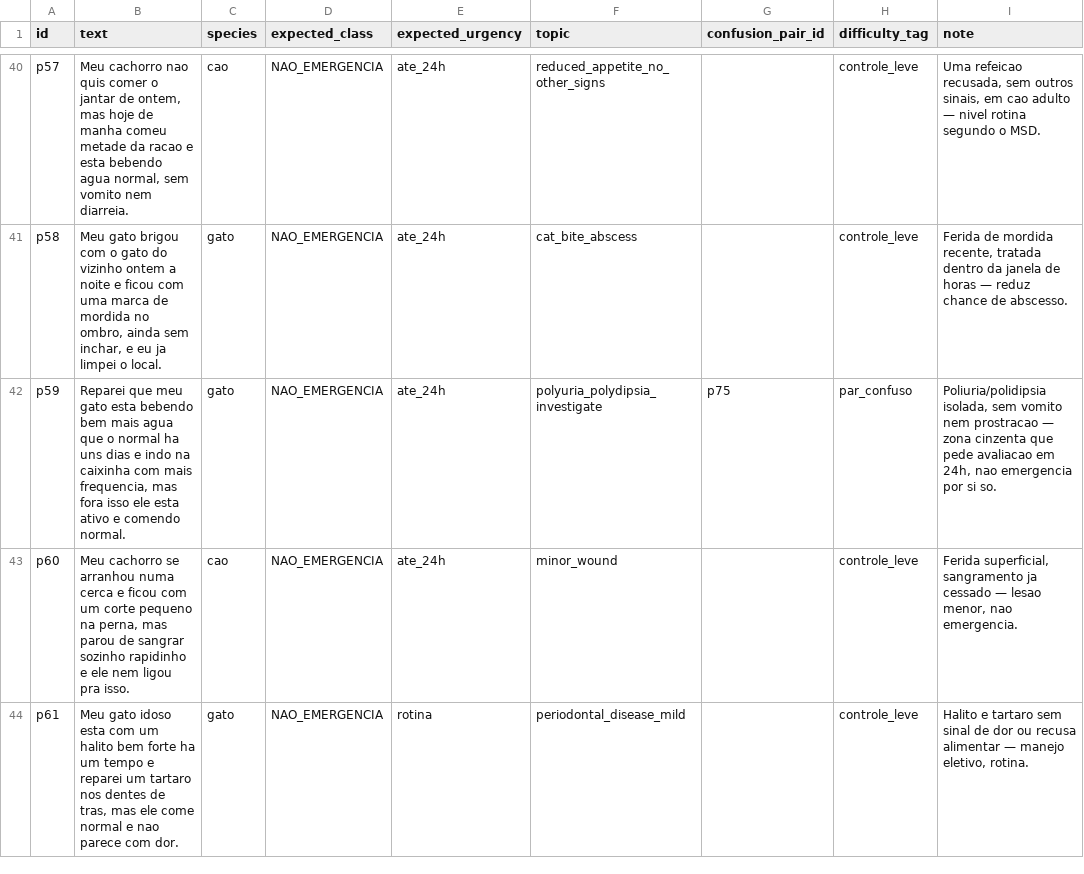
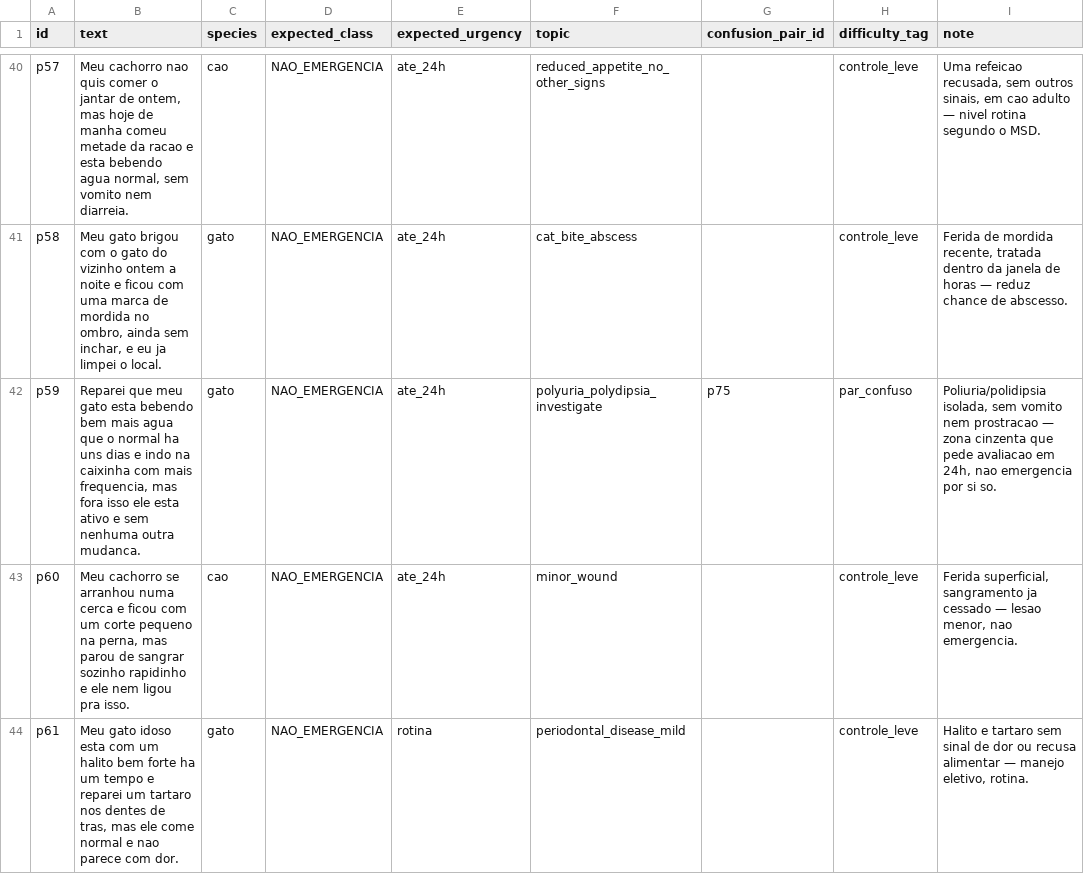
Before and after one commit to vinizika/tcc, a CSV file: data/prova/casos_oficiais.csv, drawn as a sheet; only a part is shown, gaps mark what is left out; the diff covers the shown part only; the diff names each change by its address in the sheet, - before the commit and + after, or states it on an @@ line.

```diff
--- a/data/prova/casos_oficiais.csv
+++ b/data/prova/casos_oficiais.csv
-B42 (text): …ativo e comendo normal.
+B42 (text): …ativo e sem nenhuma outra mudanca.
```
Also changed, not shown: 19 edited cells elsewhere in this file, 10 other files.
